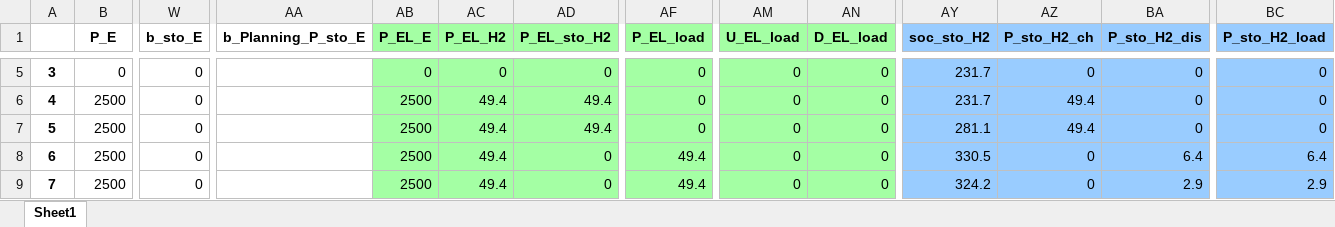
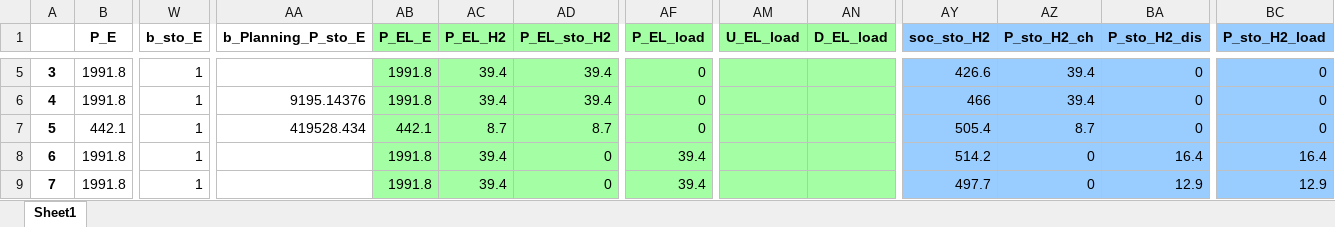
Before and after one commit to amcoelho91/2024-fuel_hub_planning, an Excel workbook: data/results_v0.xlsx, sheet Sheet1, drawn as a sheet; only a part is shown, gaps mark what is left out; values as stored, in another font and other column widths than the file's, no borders; the diff covers the shown part only; the diff names each change by its address in the sheet, - before the commit and + after, or states it on an @@ line.

```diff
--- a/data/results_v0.xlsx (sheet Sheet1)
+++ b/data/results_v0.xlsx (sheet Sheet1)
-B5 (P_E): 0
+B5 (P_E): 1991.8
-W5:W9 (b_sto_E): 0
+W5:W9 (b_sto_E): 1
-AB5 (P_EL_E): 0
+AB5 (P_EL_E): 1991.8
-AC5 (P_EL_H2): 0
+AC5 (P_EL_H2): 39.4
-AD5 (P_EL_sto_H2): 0
+AD5 (P_EL_sto_H2): 39.4
-AM5:AM9 (U_EL_load): 0
+AM5:AM9 (U_EL_load): (empty)
-AN5:AN9 (D_EL_load): 0
+AN5:AN9 (D_EL_load): (empty)
-AY5 (soc_sto_H2): 231.7
+AY5 (soc_sto_H2): 426.6
-AZ5 (P_sto_H2_ch): 0
+AZ5 (P_sto_H2_ch): 39.4
-B6 (P_E): 2500
+B6 (P_E): 1991.8
-AA6 (b_Planning_P_sto_E): (empty)
+AA6 (b_Planning_P_sto_E): 9195.14376
-AB6 (P_EL_E): 2500
+AB6 (P_EL_E): 1991.8
-AC6 (P_EL_H2): 49.4
+AC6 (P_EL_H2): 39.4
-AD6 (P_EL_sto_H2): 49.4
+AD6 (P_EL_sto_H2): 39.4
-AY6 (soc_sto_H2): 231.7
+AY6 (soc_sto_H2): 466
-AZ6 (P_sto_H2_ch): 49.4
+AZ6 (P_sto_H2_ch): 39.4
-B7 (P_E): 2500
+B7 (P_E): 442.1
-AA7 (b_Planning_P_sto_E): (empty)
+AA7 (b_Planning_P_sto_E): 419528.434
-AB7 (P_EL_E): 2500
+AB7 (P_EL_E): 442.1
-AC7 (P_EL_H2): 49.4
+AC7 (P_EL_H2): 8.7
-AD7 (P_EL_sto_H2): 49.4
+AD7 (P_EL_sto_H2): 8.7
-AY7 (soc_sto_H2): 281.1
+AY7 (soc_sto_H2): 505.4
-AZ7 (P_sto_H2_ch): 49.4
+AZ7 (P_sto_H2_ch): 8.7
-B8:B9 (P_E): 2500
+B8:B9 (P_E): 1991.8
-AB8:AB9 (P_EL_E): 2500
+AB8:AB9 (P_EL_E): 1991.8
-AC8:AC9 (P_EL_H2): 49.4
+AC8:AC9 (P_EL_H2): 39.4
-AF8:AF9 (P_EL_load): 49.4
+AF8:AF9 (P_EL_load): 39.4
-AY8 (soc_sto_H2): 330.5
+AY8 (soc_sto_H2): 514.2
-BA8 (P_sto_H2_dis): 6.4
+BA8 (P_sto_H2_dis): 16.4
-BC8 (P_sto_H2_load): 6.4
+BC8 (P_sto_H2_load): 16.4
-AY9 (soc_sto_H2): 324.2
+AY9 (soc_sto_H2): 497.7
-BA9 (P_sto_H2_dis): 2.9
+BA9 (P_sto_H2_dis): 12.9
-BC9 (P_sto_H2_load): 2.9
+BC9 (P_sto_H2_load): 12.9
```
Also changed, not shown: 1811 edited cells elsewhere in this sheet, data/results_v1.xlsx, 8 other files.
